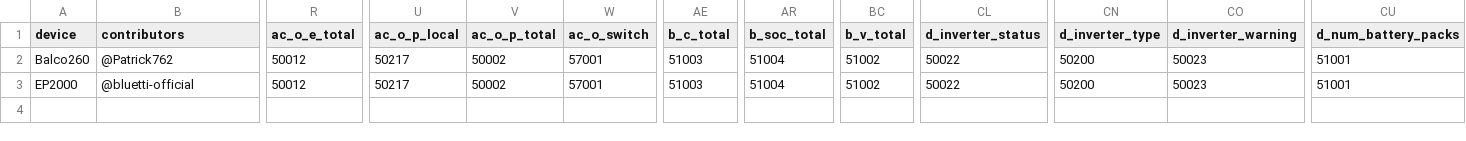
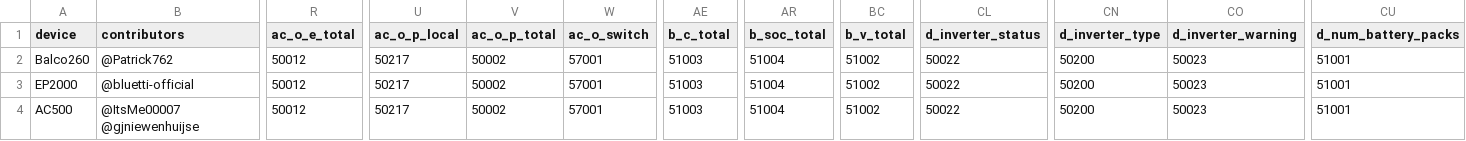
Before and after one commit to bluetti-community/bluetti-registers, a CSV file: modbus-tcp/modbus-tcp.csv, drawn as a sheet; only a part is shown, gaps mark what is left out; rows hold the shown columns only; the diff names each change by its address in the sheet, - before the commit and + after, or states it on an @@ line.

```diff
--- a/modbus-tcp/modbus-tcp.csv
+++ b/modbus-tcp/modbus-tcp.csv
+row 4: AC500 | @ItsMe00007 @gjniewenhuijse | 50012 | 50217 | 50002 | 57001 | 51003 | 51004 | 51002 | 50022 | 50200 | 50023 | 51001
```
Also changed, not shown: 4 other files.
